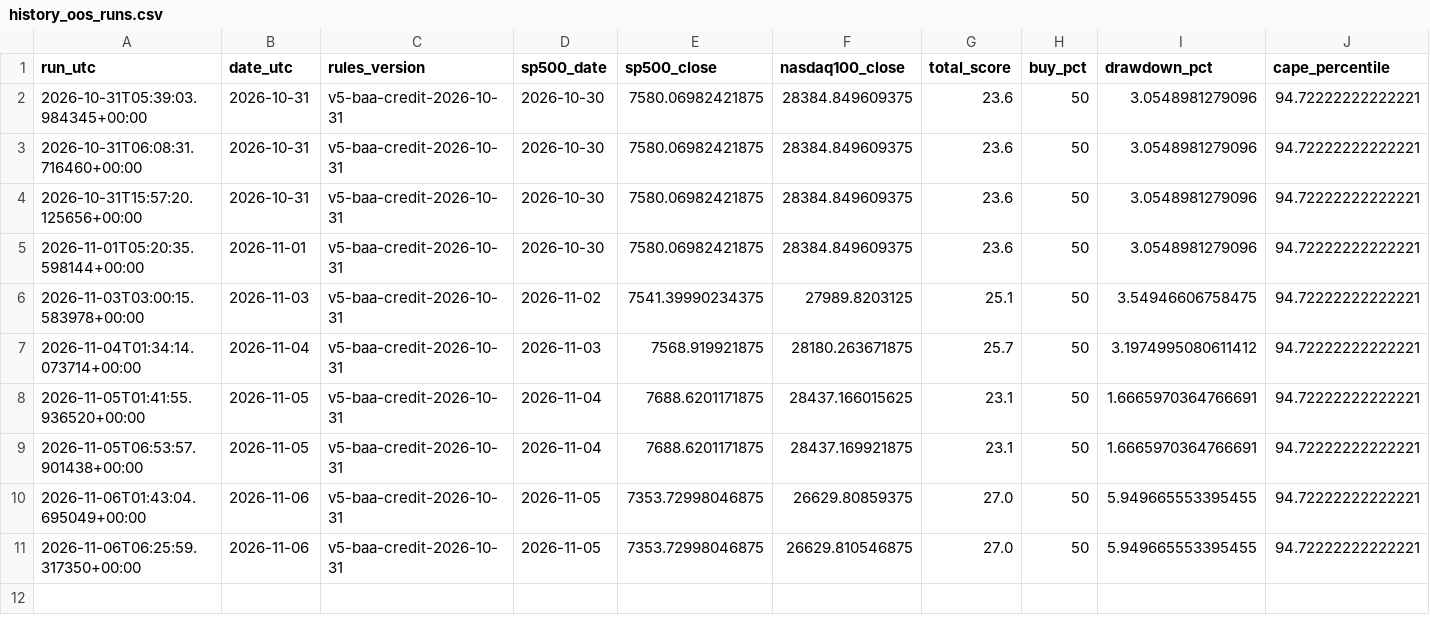
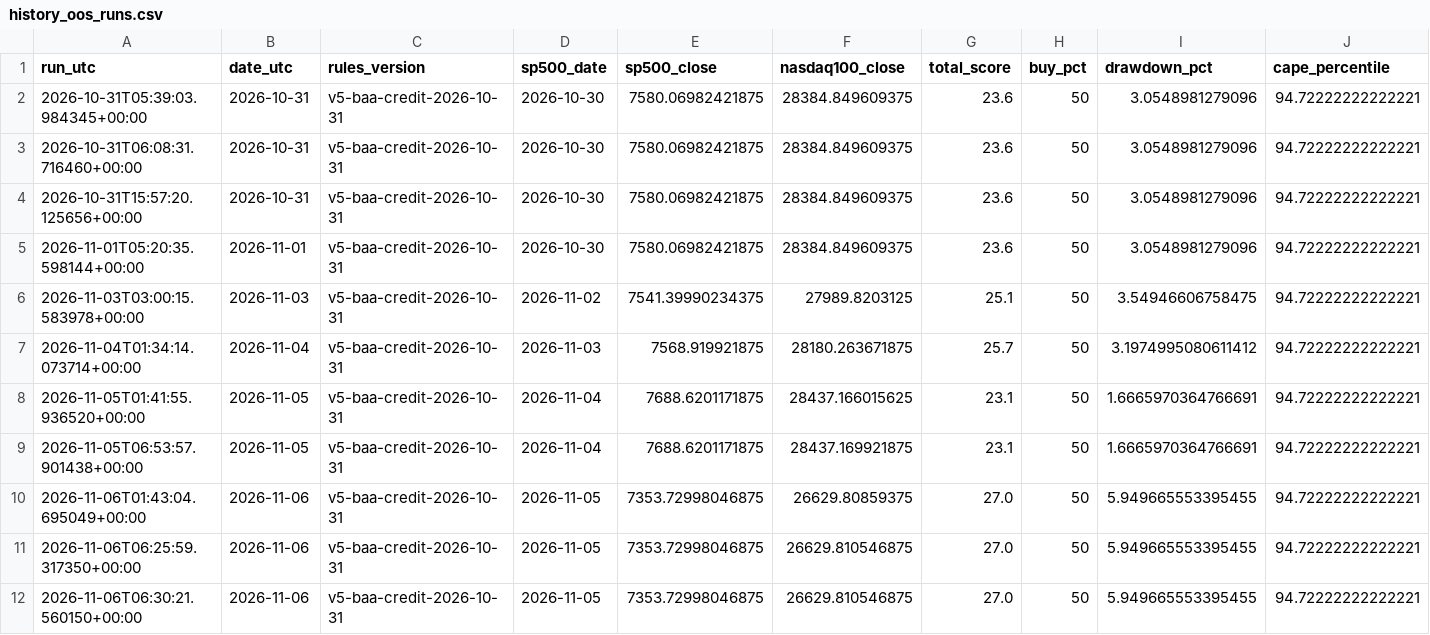
Before and after one commit to gozous/market-dca-assistant, a CSV file: docs/data/history_oos_runs.csv, drawn as a sheet; only a part is shown; rows hold the shown columns only; the diff names each change by its address in the sheet, - before the commit and + after, or states it on an @@ line.

```diff
--- a/docs/data/history_oos_runs.csv
+++ b/docs/data/history_oos_runs.csv
+row 12: 2026-11-06T06:30:21.560150+00:00 | 2026-11-06 | v5-baa-credit-2026-10-31 | 2026-11-05 | 7353.72998046875 | 26629.810546875 | 27.0 | 50 | 5.949665553395455 | 94.72222222222221
```
Also changed, not shown: 4 other files.
